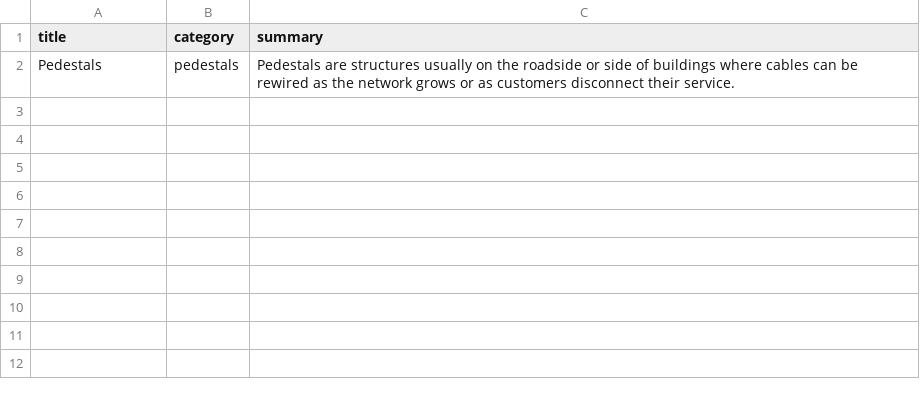
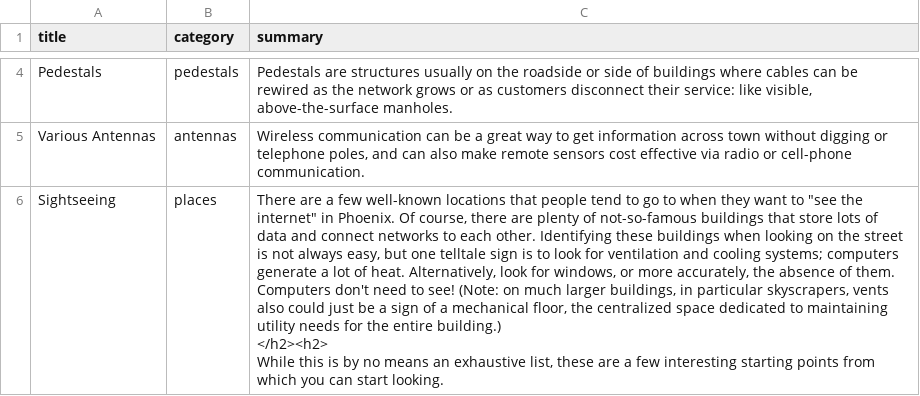
Before and after one commit to lifewinning/seeingnetworks, a CSV file: _data/phx-meta.csv, drawn as a sheet; only a part is shown, gaps mark what is left out; addresses are those after the commit; ↵ is a line break in a cell; the diff covers the shown part only; the diff names each change by its address in the sheet, - before the commit and + after, or states it on an @@ line.

```diff
--- a/_data/phx-meta.csv
+++ b/_data/phx-meta.csv
-C4 (summary): …disconnect their service.
+C4 (summary): …disconnect their service: like visible, above-the-surface manholes.
+row 5: Various Antennas | antennas | Wireless communication can be a great way to get information across town without digging or telephone poles, and can also make remote sensors cost effective via radio or cell-phone communication.
+row 6: Sightseeing | places | There are a few well-known locations that people tend to go to when they want to "see the internet" in Phoenix. Of course, there are plenty of not-so-famous buildings that store lots of data and connect networks to each other. Identifying these buildings when looking on the street is not always easy, but one telltale sign is to look for ventilation and cooling systems; computers generate a lot of heat. Alternatively, look for windows, or more accurately, the absence of them. Computers don't need to see! (Note: on much larger buildings, in particular skyscrapers, vents also could just be a sign of a mechanical floor, the centralized space dedicated to maintaining utility needs for the entire building.) ↵ </h2><h2> ↵ While this is by no means an exhaustive list, these are a few interesting starting points from which you can start looking.
```
Also changed, not shown: 2 added rows elsewhere in this file, 42 other files.
